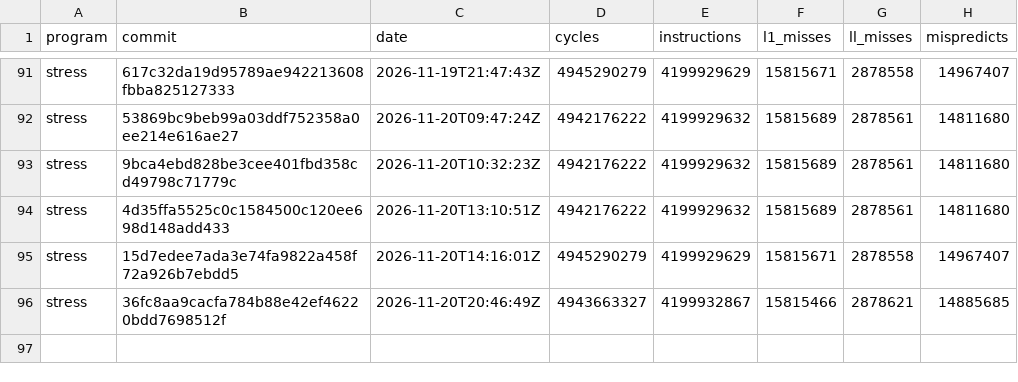
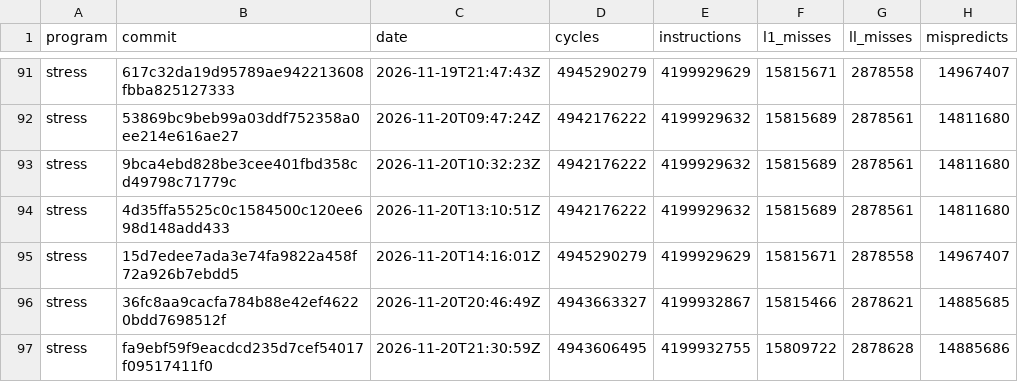
Before and after one commit to zane-lang/compiler, a TSV file: stress-plain.tsv, drawn as a sheet; only a part is shown, gaps mark what is left out; the diff names each change by its address in the sheet, - before the commit and + after, or states it on an @@ line.

```diff
--- a/stress-plain.tsv
+++ b/stress-plain.tsv
+row 97: stress | fa9ebf59f9eacdcd235d7cef54017f09517411f0 | 2026-11-20T21:30:59Z | 4943606495 | 4199932755 | 15809722 | 2878628 | 14885686
```
Also changed, not shown: latest.tsv, stress-tiered.tsv, 1 other file.
